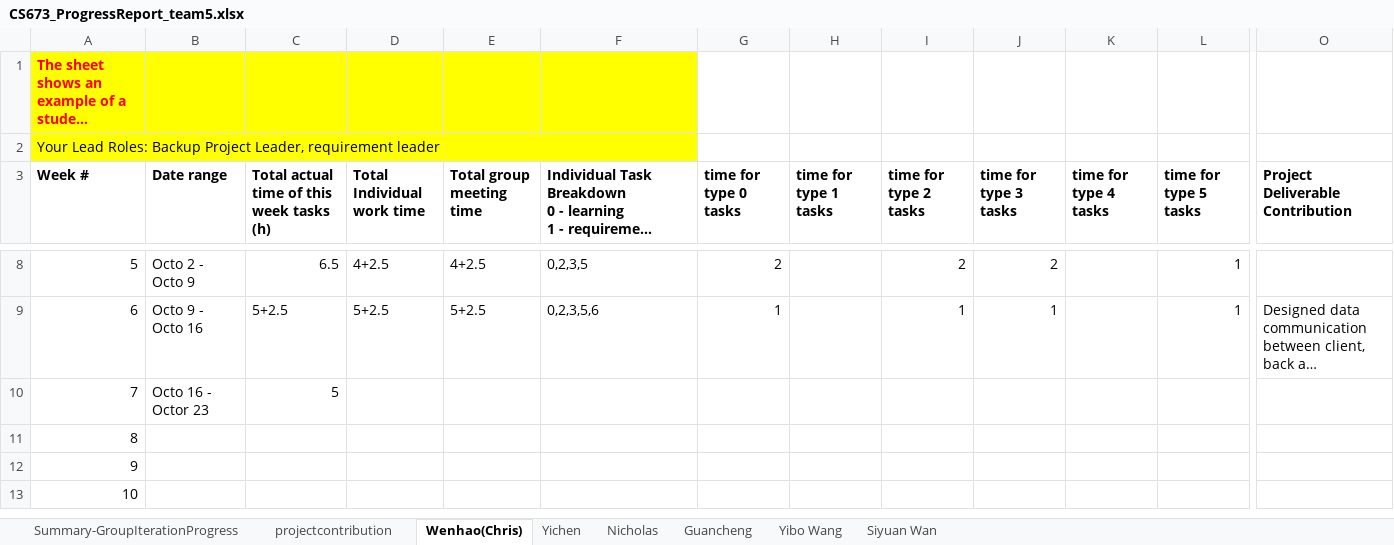
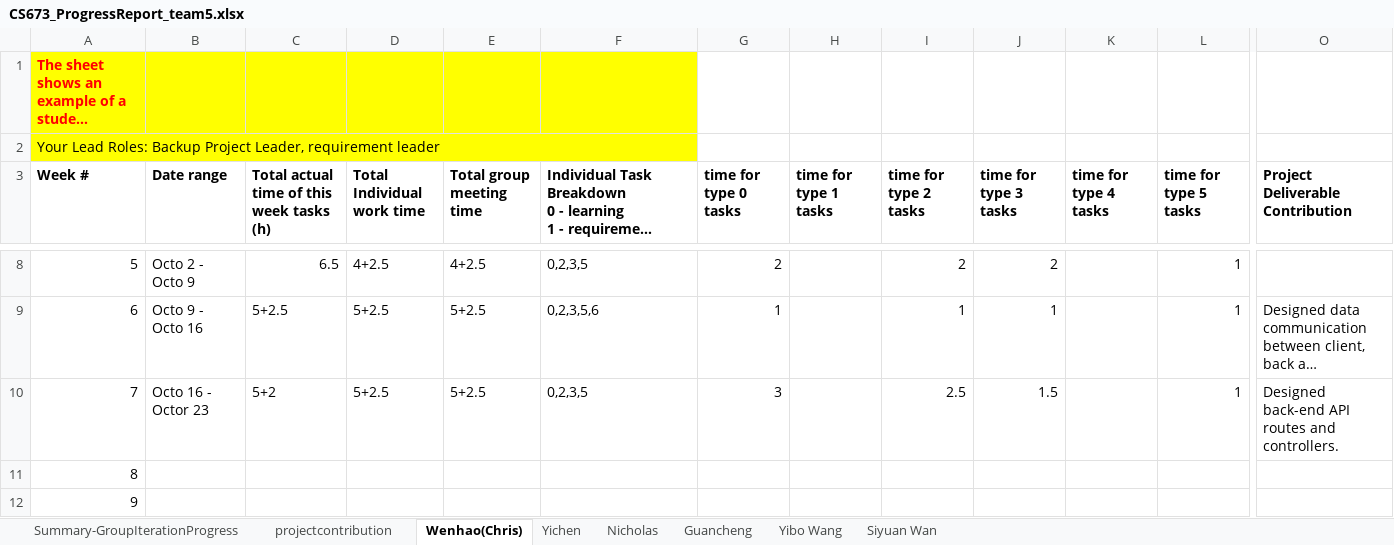
Before and after one commit to BUMETCS673/673A2_Project_Team5_MERN, an Excel workbook: doc/iteration1/CS673_ProgressReport_team5.xlsx, sheet Wenhao(Chris), drawn as a sheet; only a part is shown, gaps mark what is left out; the shorter side is filled out with more unchanged rows; long unchanged cells end in …; values as stored, in another font and other column widths than the file's, no borders; charts and pictures not drawn; the diff names each change by its address in the sheet, - before the commit and + after, or states it on an @@ line.

```diff
--- a/doc/iteration1/CS673_ProgressReport_team5.xlsx (sheet Wenhao(Chris))
+++ b/doc/iteration1/CS673_ProgressReport_team5.xlsx (sheet Wenhao(Chris))
-C10: 5
+C10: 5+2
-D10 (Total Individual work time): (empty)
+D10 (Total Individual work time): 5+2.5
-E10 (Total group meeting time): (empty)
+E10 (Total group meeting time): 5+2.5
-F10: (empty)
+F10: 0,2,3,5
-G10 (time for type 0 tasks): (empty)
+G10 (time for type 0 tasks): 3
-I10 (time for type 2 tasks): (empty)
+I10 (time for type 2 tasks): 2.5
-J10 (time for type 3 tasks): (empty)
+J10 (time for type 3 tasks): 1.5
-L10 (time for type 5 tasks): (empty)
+L10 (time for type 5 tasks): 1
-O10 (Project Deliverable Contribution): (empty)
+O10 (Project Deliverable Contribution): Designed back-end API routes and controllers.
```
Also changed, not shown: sheet Summary-GroupIterationProgress, 5 other files.
